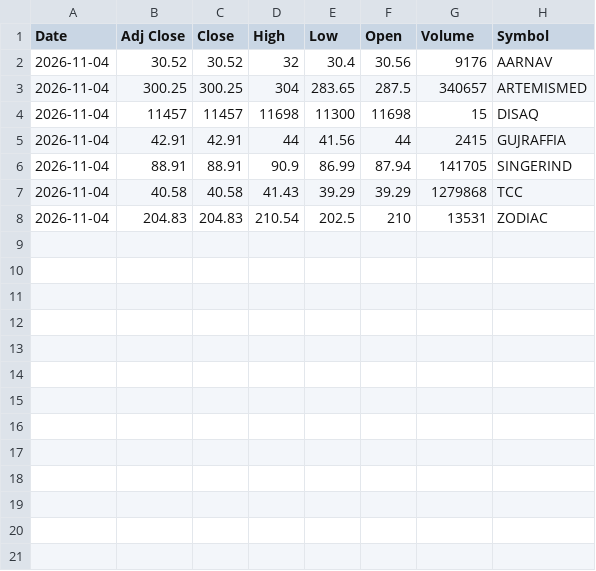
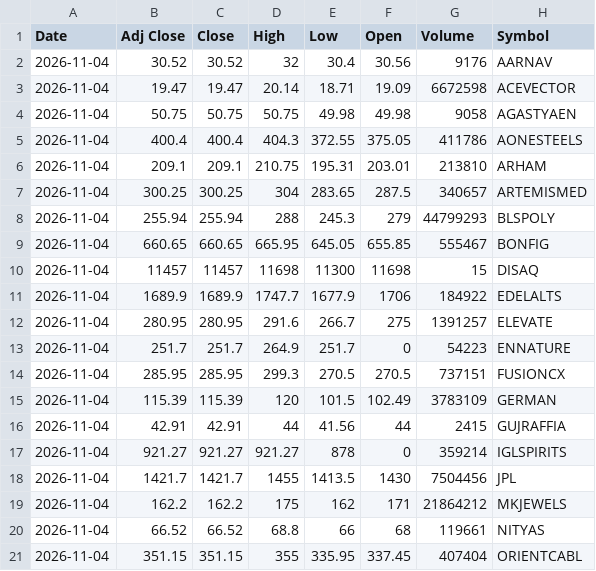
Before and after one commit to VarunNeel/alphatrace-feed, a CSV file: ohlcv/DAILY_OHLCV.csv, drawn as a sheet; only a part is shown; the shorter side is filled out with more unchanged rows; the diff covers the shown part only.

Commit message:
OHLCV 2026-11-04

```diff
--- a/ohlcv/DAILY_OHLCV.csv
+++ b/ohlcv/DAILY_OHLCV.csv
@@ -2,4 +2,20 @@ Date,Adj Close,Close,High,Low,Open,Volume,Symbol
 2026-11-04,30.52,30.52,32,30.4,30.56,9176,AARNAV
+2026-11-04,19.47,19.47,20.14,18.71,19.09,6672598,ACEVECTOR
+2026-11-04,50.75,50.75,50.75,49.98,49.98,9058,AGASTYAEN
+2026-11-04,400.4,400.4,404.3,372.55,375.05,411786,AONESTEELS
+2026-11-04,209.1,209.1,210.75,195.31,203.01,213810,ARHAM
 2026-11-04,300.25,300.25,304,283.65,287.5,340657,ARTEMISMED
+2026-11-04,255.94,255.94,288,245.3,279,44799293,BLSPOLY
+2026-11-04,660.65,660.65,665.95,645.05,655.85,555467,BONFIG
 2026-11-04,11457,11457,11698,11300,11698,15,DISAQ
+2026-11-04,1689.9,1689.9,1747.7,1677.9,1706,184922,EDELALTS
+2026-11-04,280.95,280.95,291.6,266.7,275,1391257,ELEVATE
+2026-11-04,251.7,251.7,264.9,251.7,0,54223,ENNATURE
+2026-11-04,285.95,285.95,299.3,270.5,270.5,737151,FUSIONCX
+2026-11-04,115.39,115.39,120,101.5,102.49,3783109,GERMAN
 2026-11-04,42.91,42.91,44,41.56,44,2415,GUJRAFFIA
+2026-11-04,921.27,921.27,921.27,878,0,359214,IGLSPIRITS
+2026-11-04,1421.7,1421.7,1455,1413.5,1430,7504456,JPL
+2026-11-04,162.2,162.2,175,162,171,21864212,MKJEWELS
+2026-11-04,66.52,66.52,68.8,66,68,119661,NITYAS
+2026-11-04,351.15,351.15,355,335.95,337.45,407404,ORIENTCABL
```
Also changed, not shown: 8 added rows elsewhere in this file, ohlcv/daily/2026-11-04.csv, 2 other files.
